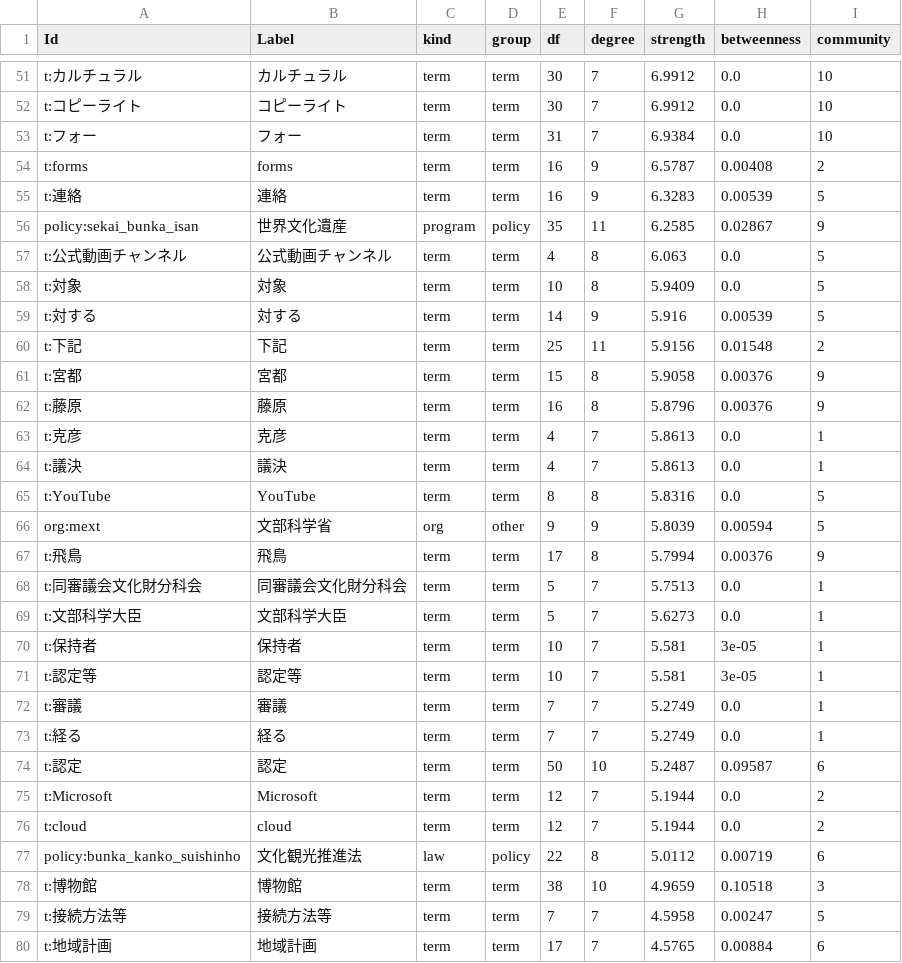
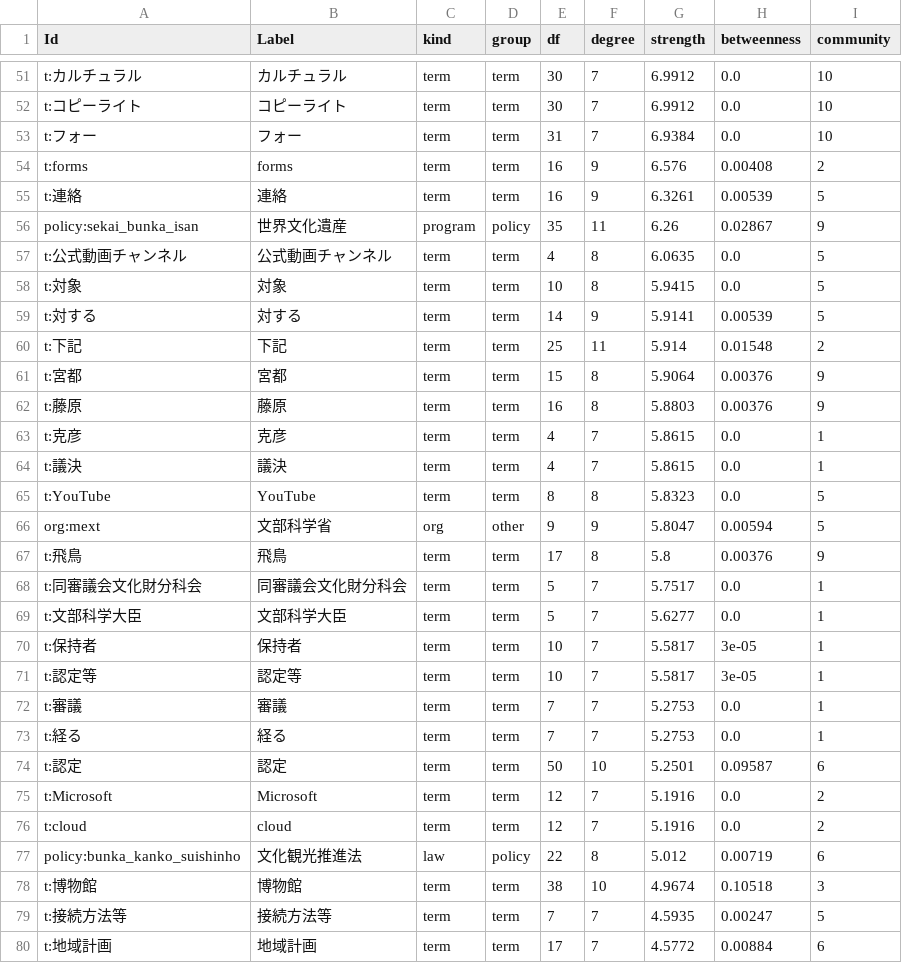
Before and after one commit to popy48771-collab/network, a CSV file: out/nodes.csv, drawn as a sheet; only a part is shown, gaps mark what is left out; the diff covers the shown part only.

```diff
--- a/out/nodes.csv
+++ b/out/nodes.csv
@@ -53,28 +53,28 @@ t:コピーライト,コピーライト,term,term,30,7,6.9912,0.0,10
 t:フォー,フォー,term,term,31,7,6.9384,0.0,10
-t:forms,forms,term,term,16,9,6.5787,0.00408,2
-t:連絡,連絡,term,term,16,9,6.3283,0.00539,5
-policy:sekai_bunka_isan,世界文化遺産,program,policy,35,11,6.2585,0.02867,9
-t:公式動画チャンネル,公式動画チャンネル,term,term,4,8,6.063,0.0,5
-t:対象,対象,term,term,10,8,5.9409,0.0,5
-t:対する,対する,term,term,14,9,5.916,0.00539,5
-t:下記,下記,term,term,25,11,5.9156,0.01548,2
-t:宮都,宮都,term,term,15,8,5.9058,0.00376,9
-t:藤原,藤原,term,term,16,8,5.8796,0.00376,9
-t:克彦,克彦,term,term,4,7,5.8613,0.0,1
-t:議決,議決,term,term,4,7,5.8613,0.0,1
-t:YouTube,YouTube,term,term,8,8,5.8316,0.0,5
-org:mext,文部科学省,org,other,9,9,5.8039,0.00594,5
-t:飛鳥,飛鳥,term,term,17,8,5.7994,0.00376,9
-t:同審議会文化財分科会,同審議会文化財分科会,term,term,5,7,5.7513,0.0,1
-t:文部科学大臣,文部科学大臣,term,term,5,7,5.6273,0.0,1
-t:保持者,保持者,term,term,10,7,5.581,3e-05,1
-t:認定等,認定等,term,term,10,7,5.581,3e-05,1
-t:審議,審議,term,term,7,7,5.2749,0.0,1
-t:経る,経る,term,term,7,7,5.2749,0.0,1
-t:認定,認定,term,term,50,10,5.2487,0.09587,6
-t:Microsoft,Microsoft,term,term,12,7,5.1944,0.0,2
-t:cloud,cloud,term,term,12,7,5.1944,0.0,2
-policy:bunka_kanko_suishinho,文化観光推進法,law,policy,22,8,5.0112,0.00719,6
-t:博物館,博物館,term,term,38,10,4.9659,0.10518,3
-t:接続方法等,接続方法等,term,term,7,7,4.5958,0.00247,5
-t:地域計画,地域計画,term,term,17,7,4.5765,0.00884,6
+t:forms,forms,term,term,16,9,6.576,0.00408,2
+t:連絡,連絡,term,term,16,9,6.3261,0.00539,5
+policy:sekai_bunka_isan,世界文化遺産,program,policy,35,11,6.26,0.02867,9
+t:公式動画チャンネル,公式動画チャンネル,term,term,4,8,6.0635,0.0,5
+t:対象,対象,term,term,10,8,5.9415,0.0,5
+t:対する,対する,term,term,14,9,5.9141,0.00539,5
+t:下記,下記,term,term,25,11,5.914,0.01548,2
+t:宮都,宮都,term,term,15,8,5.9064,0.00376,9
+t:藤原,藤原,term,term,16,8,5.8803,0.00376,9
+t:克彦,克彦,term,term,4,7,5.8615,0.0,1
+t:議決,議決,term,term,4,7,5.8615,0.0,1
+t:YouTube,YouTube,term,term,8,8,5.8323,0.0,5
+org:mext,文部科学省,org,other,9,9,5.8047,0.00594,5
+t:飛鳥,飛鳥,term,term,17,8,5.8,0.00376,9
+t:同審議会文化財分科会,同審議会文化財分科会,term,term,5,7,5.7517,0.0,1
+t:文部科学大臣,文部科学大臣,term,term,5,7,5.6277,0.0,1
+t:保持者,保持者,term,term,10,7,5.5817,3e-05,1
+t:認定等,認定等,term,term,10,7,5.5817,3e-05,1
+t:審議,審議,term,term,7,7,5.2753,0.0,1
+t:経る,経る,term,term,7,7,5.2753,0.0,1
+t:認定,認定,term,term,50,10,5.2501,0.09587,6
+t:Microsoft,Microsoft,term,term,12,7,5.1916,0.0,2
+t:cloud,cloud,term,term,12,7,5.1916,0.0,2
+policy:bunka_kanko_suishinho,文化観光推進法,law,policy,22,8,5.012,0.00719,6
+t:博物館,博物館,term,term,38,10,4.9674,0.10518,3
+t:接続方法等,接続方法等,term,term,7,7,4.5935,0.00247,5
+t:地域計画,地域計画,term,term,17,7,4.5772,0.00884,6
```
Also changed, not shown: 173 edited cells elsewhere in this file, out/articles.csv, out/edges.csv, 7 other files.
